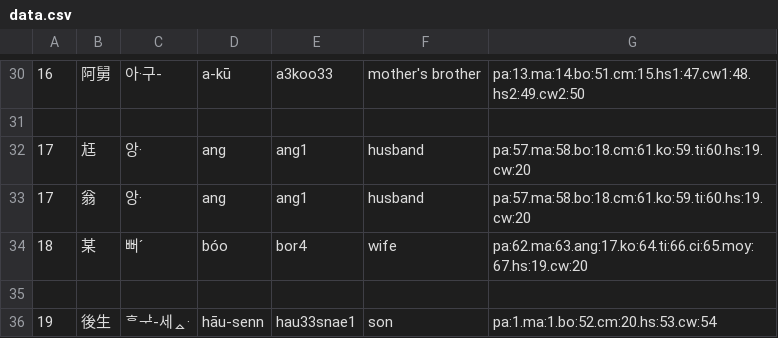
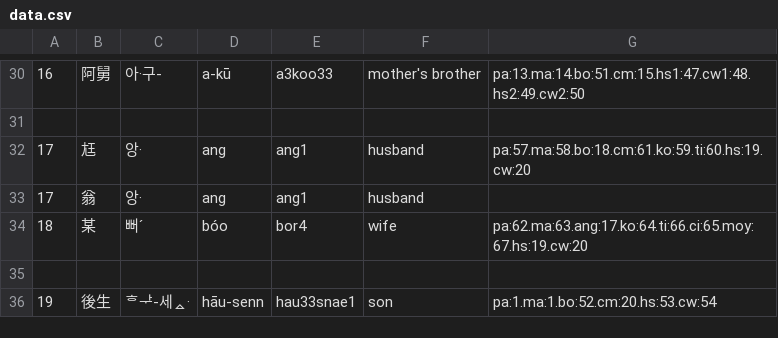
Before and after one commit to leechunhoe/pg-hokkien-database, a CSV file: data.csv, drawn as a sheet; only a part is shown, gaps mark what is left out.

```diff
--- a/data.csv
+++ b/data.csv
@@ -32,3 +32,3 @@
 17,尪,앙·,ang,ang1,husband,pa:57.ma:58.bo:18.cm:61.ko:59.ti:60.hs:19.cw:20
-17,翁,앙·,ang,ang1,husband,pa:57.ma:58.bo:18.cm:61.ko:59.ti:60.hs:19.cw:20
+17,翁,앙·,ang,ang1,husband
 18,某,뻐ˊ,bóo,bor4,wife,pa:62.ma:63.ang:17.ko:64.ti:66.ci:65.moy:67.hs:19.cw:20
```
Also changed, not shown: 1 other file.
